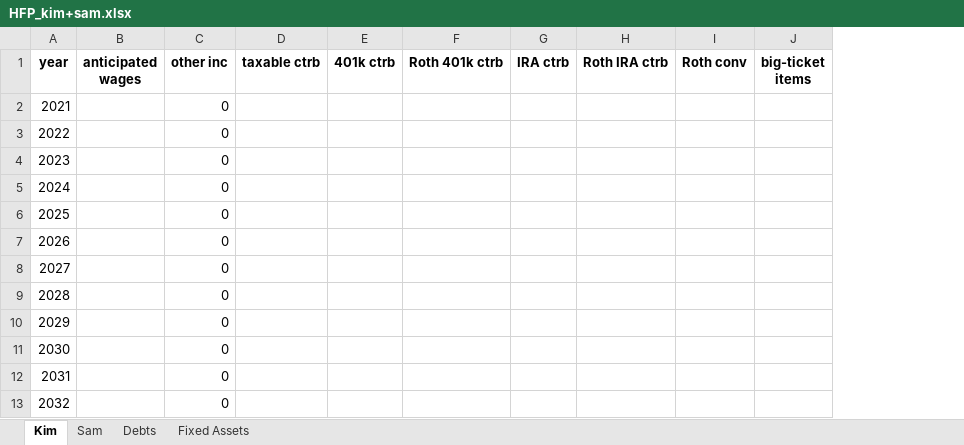
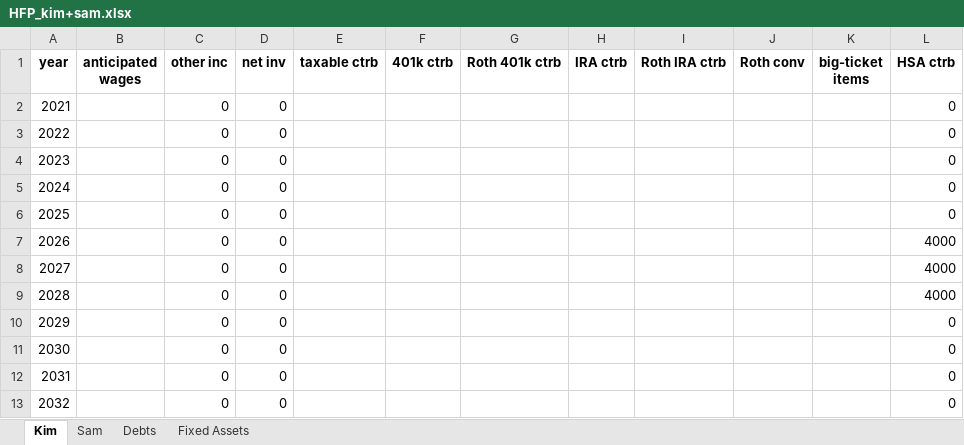
Before and after one commit to lowkeylabs/roost, an Excel workbook: examples/example01/HFP_kim+sam.xlsx, sheet Kim, drawn as a sheet; only a part is shown; values as stored, in another font and other column widths than the file's, no borders; the diff names each change by its address in the sheet, - before the commit and + after, or states it on an @@ line.

```diff
--- a/examples/example01/HFP_kim+sam.xlsx (sheet Kim)
+++ b/examples/example01/HFP_kim+sam.xlsx (sheet Kim)
+column D (net inv), rows 2-13: all 0
+column L (HSA ctrb), rows 2-13: 0 | 0 | 0 | 0 | 0 | 4000 | 4000 | 4000 | 0 | 0 | 0 | 0
```
Also changed, not shown: sheet Sam, sheet Fixed Assets, examples/example01/HFP_alex+jamie.xlsx, examples/example01/HFP_jack+jill.xlsx, 36 other files.
